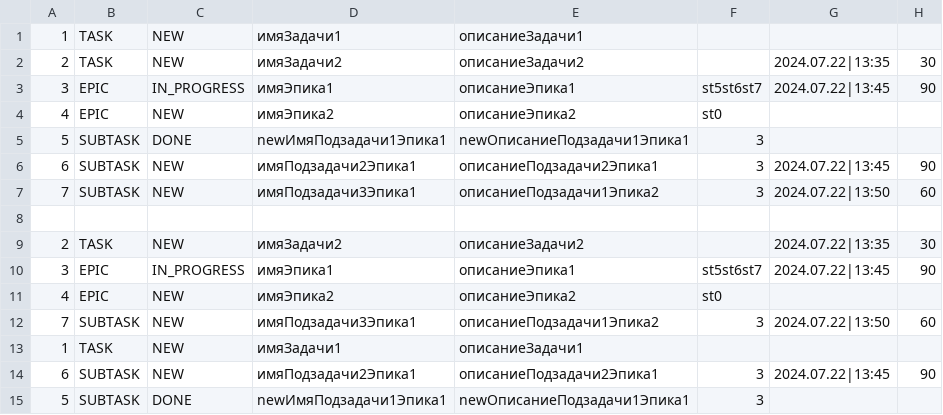
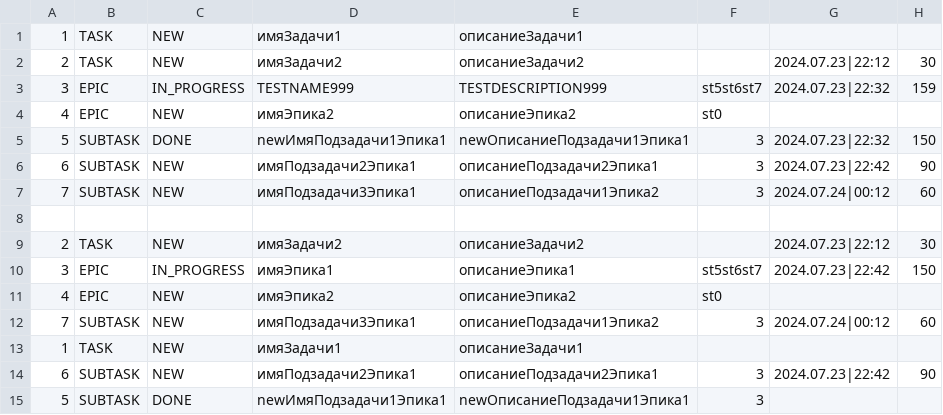
Before and after one commit to AABrashchenko-git/java-kanban, a CSV file: out/production/java-kanban/resources/tasks.csv, drawn as a sheet.

```diff
--- a/out/production/java-kanban/resources/tasks.csv
+++ b/out/production/java-kanban/resources/tasks.csv
@@ -1,15 +1,15 @@
 1,TASK,NEW,имяЗадачи1,описаниеЗадачи1,
-2,TASK,NEW,имяЗадачи2,описаниеЗадачи2,,2024.07.22|13:35,30
-3,EPIC,IN_PROGRESS,имяЭпика1,описаниеЭпика1,st5st6st7,2024.07.22|13:45,90
+2,TASK,NEW,имяЗадачи2,описаниеЗадачи2,,2024.07.23|22:12,30
+3,EPIC,IN_PROGRESS,TESTNAME999,TESTDESCRIPTION999,st5st6st7,2024.07.23|22:32,159
 4,EPIC,NEW,имяЭпика2,описаниеЭпика2,st0
-5,SUBTASK,DONE,newИмяПодзадачи1Эпика1,newОписаниеПодзадачи1Эпика1,3
-6,SUBTASK,NEW,имяПодзадачи2Эпика1,описаниеПодзадачи2Эпика1,3,2024.07.22|13:45,90
-7,SUBTASK,NEW,имяПодзадачи3Эпика1,описаниеПодзадачи1Эпика2,3,2024.07.22|13:50,60
+5,SUBTASK,DONE,newИмяПодзадачи1Эпика1,newОписаниеПодзадачи1Эпика1,3,2024.07.23|22:32,150
+6,SUBTASK,NEW,имяПодзадачи2Эпика1,описаниеПодзадачи2Эпика1,3,2024.07.23|22:42,90
+7,SUBTASK,NEW,имяПодзадачи3Эпика1,описаниеПодзадачи1Эпика2,3,2024.07.24|00:12,60
 
-2,TASK,NEW,имяЗадачи2,описаниеЗадачи2,,2024.07.22|13:35,30
-3,EPIC,IN_PROGRESS,имяЭпика1,описаниеЭпика1,st5st6st7,2024.07.22|13:45,90
+2,TASK,NEW,имяЗадачи2,описаниеЗадачи2,,2024.07.23|22:12,30
+3,EPIC,IN_PROGRESS,имяЭпика1,описаниеЭпика1,st5st6st7,2024.07.23|22:42,150
 4,EPIC,NEW,имяЭпика2,описаниеЭпика2,st0
-7,SUBTASK,NEW,имяПодзадачи3Эпика1,описаниеПодзадачи1Эпика2,3,2024.07.22|13:50,60
+7,SUBTASK,NEW,имяПодзадачи3Эпика1,описаниеПодзадачи1Эпика2,3,2024.07.24|00:12,60
 1,TASK,NEW,имяЗадачи1,описаниеЗадачи1,
-6,SUBTASK,NEW,имяПодзадачи2Эпика1,описаниеПодзадачи2Эпика1,3,2024.07.22|13:45,90
+6,SUBTASK,NEW,имяПодзадачи2Эпика1,описаниеПодзадачи2Эпика1,3,2024.07.23|22:42,90
 5,SUBTASK,DONE,newИмяПодзадачи1Эпика1,newОписаниеПодзадачи1Эпика1,3
```
Also changed, not shown: src/resources/tasks.csv, 3 other files.
